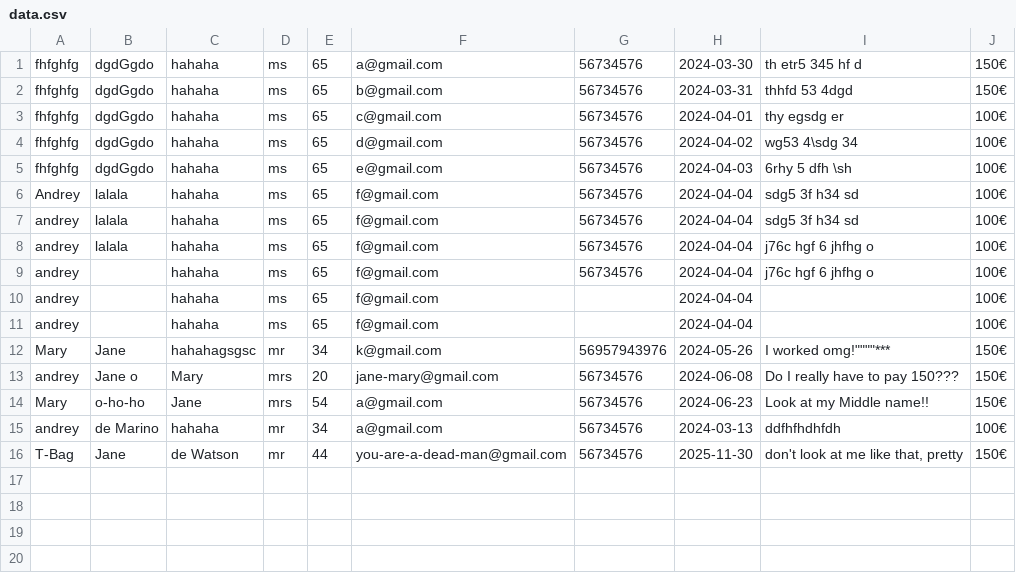
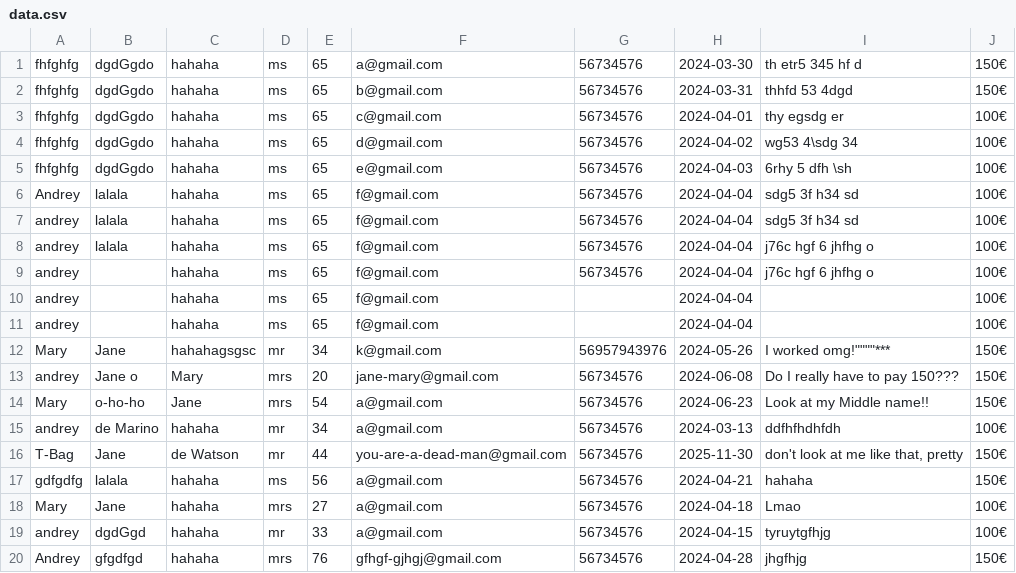
Before and after one commit to Andr0Meda-19/ICS0008_LAB_5, a CSV file: data.csv, drawn as a sheet; the diff names each change by its address in the sheet, - before the commit and + after, or states it on an @@ line.

```diff
--- a/data.csv
+++ b/data.csv
+row 17: gdfgdfg | lalala | hahaha | ms | 56 | a@gmail.com | 56734576 | 2024-04-21 | hahaha | 150€
+row 18: Mary | Jane | hahaha | mrs | 27 | a@gmail.com | 56734576 | 2024-04-18 | Lmao | 100€
+row 19: andrey | dgdGgd | hahaha | mr | 33 | a@gmail.com | 56734576 | 2024-04-15 | tyruytgfhjg | 100€
+row 20: Andrey | gfgdfgd | hahaha | mrs | 76 | gfhgf-gjhgj@gmail.com | 56734576 | 2024-04-28 | jhgfhjg | 150€
```
Also changed, not shown: 1 other file.
